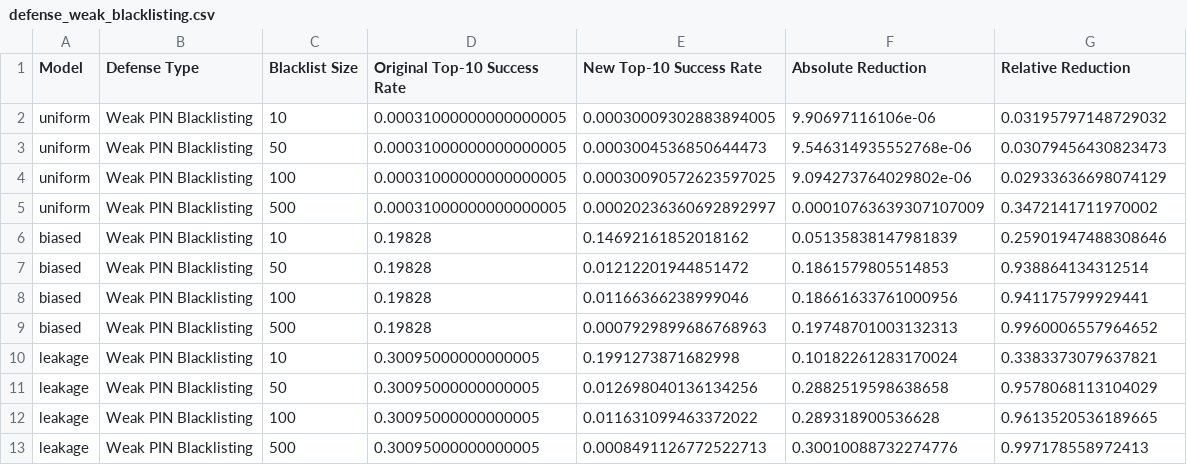
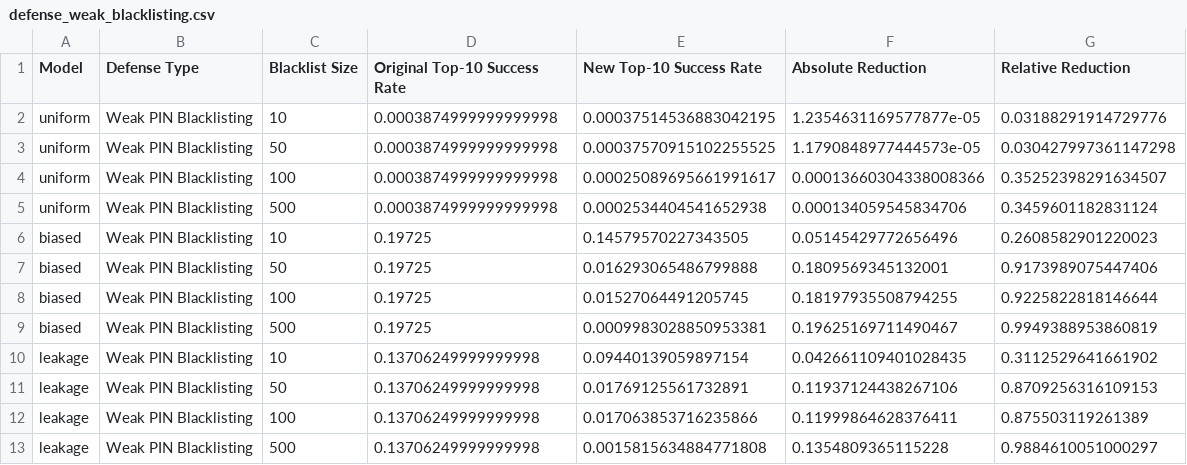
Before and after one commit to VietKhoaNguyen/Final-Project, a CSV file: results/defense_weak_blacklisting.csv, drawn as a sheet.

```diff
--- a/results/defense_weak_blacklisting.csv
+++ b/results/defense_weak_blacklisting.csv
@@ -1,13 +1,13 @@
 Model,Defense Type,Blacklist Size,Original Top-10 Success Rate,New Top-10 Success Rate,Absolute Reduction,Relative Reduction
-uniform,Weak PIN Blacklisting,10,0.00031000000000000005,0.00030009302883894005,9.90697116106e-06,0.03195797148729032
-uniform,Weak PIN Blacklisting,50,0.00031000000000000005,0.0003004536850644473,9.546314935552768e-06,0.03079456430823473
-uniform,Weak PIN Blacklisting,100,0.00031000000000000005,0.00030090572623597025,9.094273764029802e-06,0.02933636698074129
-uniform,Weak PIN Blacklisting,500,0.00031000000000000005,0.00020236360692892997,0.00010763639307107009,0.3472141711970002
-biased,Weak PIN Blacklisting,10,0.19828,0.14692161852018162,0.05135838147981839,0.25901947488308646
-biased,Weak PIN Blacklisting,50,0.19828,0.01212201944851472,0.1861579805514853,0.938864134312514
-biased,Weak PIN Blacklisting,100,0.19828,0.01166366238999046,0.18661633761000956,0.941175799929441
-biased,Weak PIN Blacklisting,500,0.19828,0.0007929899686768963,0.19748701003132313,0.9960006557964652
-leakage,Weak PIN Blacklisting,10,0.30095000000000005,0.1991273871682998,0.10182261283170024,0.3383373079637821
-leakage,Weak PIN Blacklisting,50,0.30095000000000005,0.012698040136134256,0.2882519598638658,0.9578068113104029
-leakage,Weak PIN Blacklisting,100,0.30095000000000005,0.011631099463372022,0.289318900536628,0.9613520536189665
-leakage,Weak PIN Blacklisting,500,0.30095000000000005,0.0008491126772522713,0.30010088732274776,0.997178558972413
+uniform,Weak PIN Blacklisting,10,0.0003874999999999998,0.00037514536883042195,1.2354631169577877e-05,0.03188291914729776
+uniform,Weak PIN Blacklisting,50,0.0003874999999999998,0.00037570915102255525,1.1790848977444573e-05,0.030427997361147298
+uniform,Weak PIN Blacklisting,100,0.0003874999999999998,0.00025089695661991617,0.00013660304338008366,0.35252398291634507
+uniform,Weak PIN Blacklisting,500,0.0003874999999999998,0.0002534404541652938,0.000134059545834706,0.3459601182831124
+biased,Weak PIN Blacklisting,10,0.19725,0.14579570227343505,0.05145429772656496,0.2608582901220023
+biased,Weak PIN Blacklisting,50,0.19725,0.016293065486799888,0.1809569345132001,0.9173989075447406
+biased,Weak PIN Blacklisting,100,0.19725,0.01527064491205745,0.18197935508794255,0.9225822818146644
+biased,Weak PIN Blacklisting,500,0.19725,0.0009983028850953381,0.19625169711490467,0.9949388953860819
+leakage,Weak PIN Blacklisting,10,0.13706249999999998,0.09440139059897154,0.042661109401028435,0.3112529641661902
+leakage,Weak PIN Blacklisting,50,0.13706249999999998,0.01769125561732891,0.11937124438267106,0.8709256316109153
+leakage,Weak PIN Blacklisting,100,0.13706249999999998,0.017063853716235866,0.11999864628376411,0.875503119261389
+leakage,Weak PIN Blacklisting,500,0.13706249999999998,0.0015815634884771808,0.1354809365115228,0.9884610051000297
```
Also changed, not shown: results/app_summary_all_models.csv, results/summary_all_models.csv, 28 other files.
